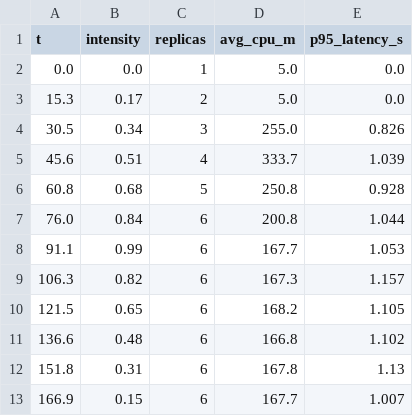
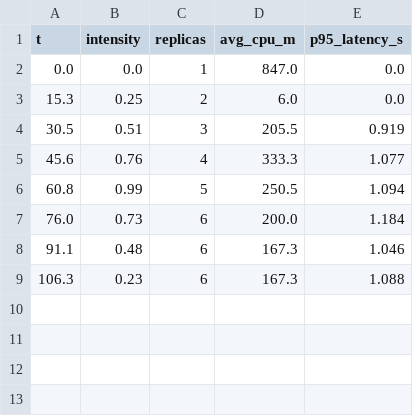
Before and after one commit to muhirwaJD/eco-scale, a CSV file: outputs/realcluster/realcluster_rl.csv, drawn as a sheet.

```diff
--- a/outputs/realcluster/realcluster_rl.csv
+++ b/outputs/realcluster/realcluster_rl.csv
@@ -1,13 +1,9 @@
 t,intensity,replicas,avg_cpu_m,p95_latency_s
-0.0,0.0,1,5.0,0.0
-15.3,0.17,2,5.0,0.0
-30.5,0.34,3,255.0,0.826
-45.6,0.51,4,333.7,1.039
-60.8,0.68,5,250.8,0.928
-76.0,0.84,6,200.8,1.044
-91.1,0.99,6,167.7,1.053
-106.3,0.82,6,167.3,1.157
-121.5,0.65,6,168.2,1.105
-136.6,0.48,6,166.8,1.102
-151.8,0.31,6,167.8,1.13
-166.9,0.15,6,167.7,1.007
+0.0,0.0,1,847.0,0.0
+15.3,0.25,2,6.0,0.0
+30.5,0.51,3,205.5,0.919
+45.6,0.76,4,333.3,1.077
+60.8,0.99,5,250.5,1.094
+76.0,0.73,6,200.0,1.184
+91.1,0.48,6,167.3,1.046
+106.3,0.23,6,167.3,1.088
```
Also changed, not shown: outputs/realcluster/realcluster_hpa.csv, 3 other files.
